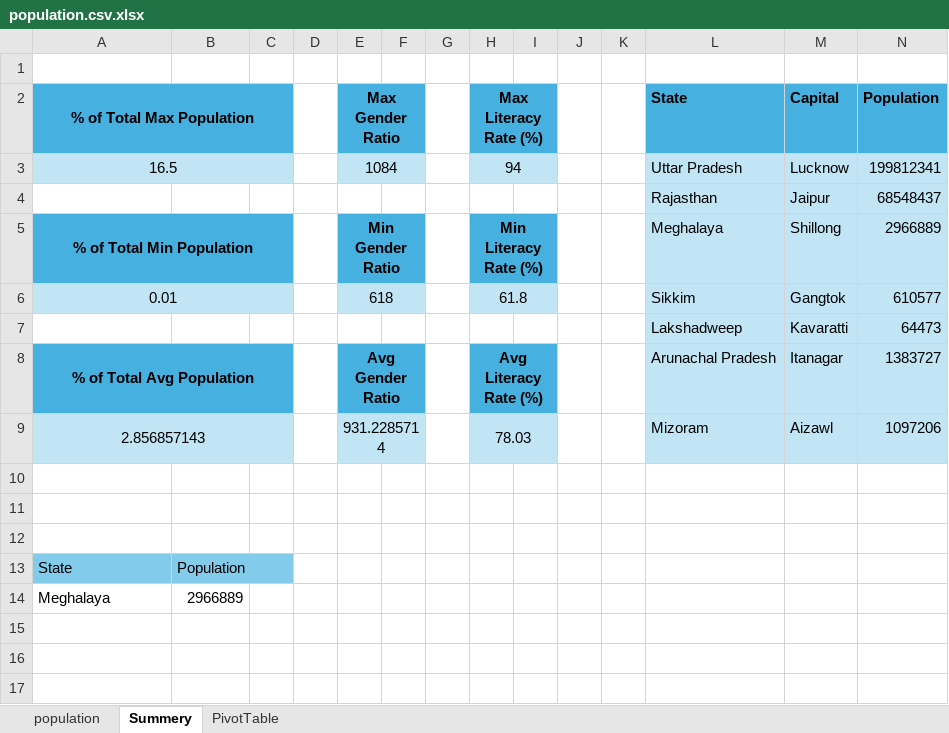
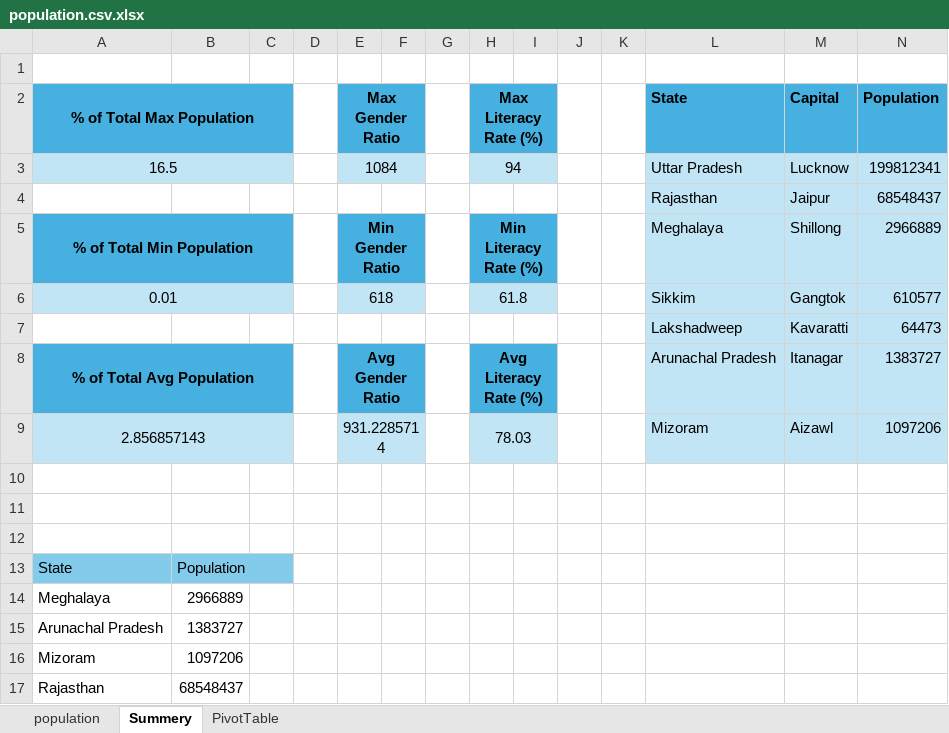
Before and after one commit to fahim-yadgir/India-Population-Dataset-Analysis, an Excel workbook: population.csv.xlsx, sheet Summery, drawn as a sheet; only a part is shown; values as stored, in another font and other column widths than the file's, no borders; rows hold the shown columns only; the diff names each change by its address in the sheet, - before the commit and + after, or states it on an @@ line.

```diff
--- a/population.csv.xlsx (sheet Summery)
+++ b/population.csv.xlsx (sheet Summery)
+row 15: Arunachal Pradesh | 1383727
+row 16: Mizoram | 1097206
+row 17: Rajasthan | 68548437
```
Also changed, not shown: sheet PivotTable.
